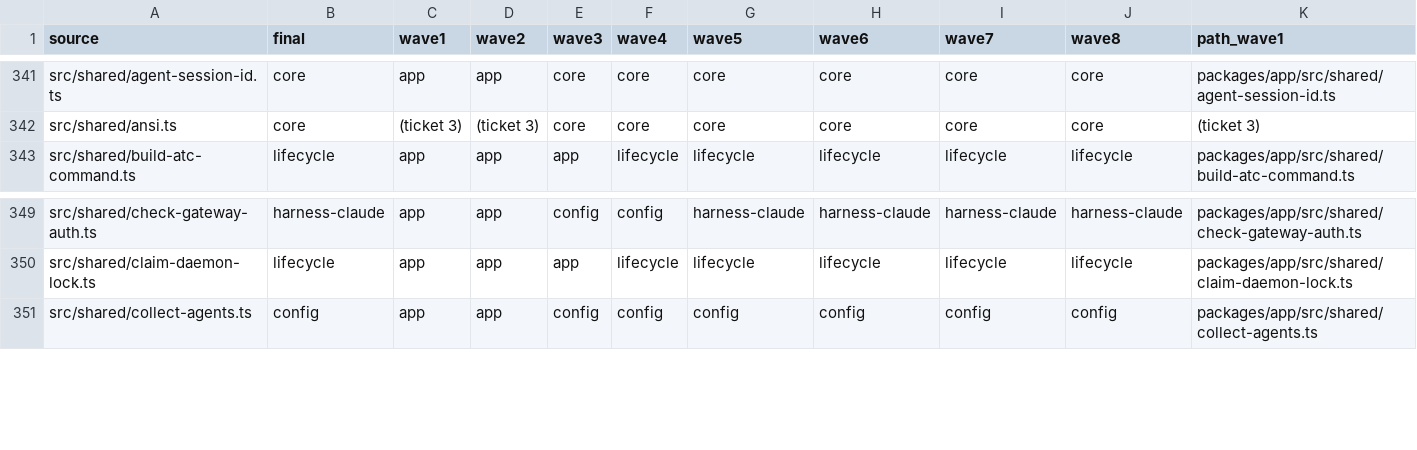
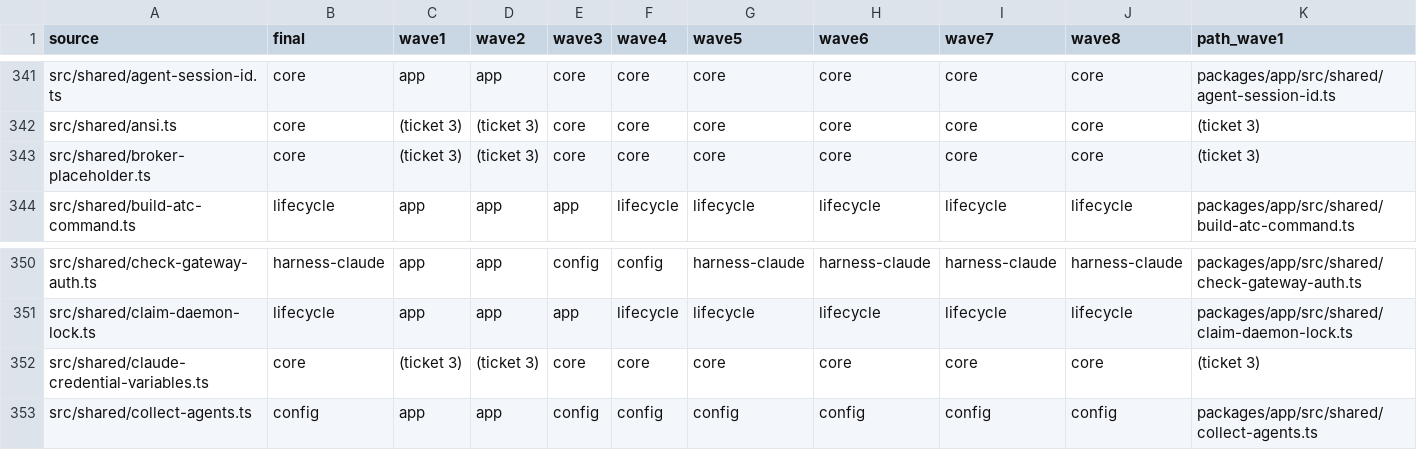
Before and after one commit to zgeoff/atc, a TSV file: scripts/package-map/package-stagemap.tsv, drawn as a sheet; only a part is shown, gaps mark what is left out; rows hold the shown columns only; the diff names each change by its address in the sheet, - before the commit and + after, or states it on an @@ line.

Commit message:
refactor(geo-397): name the broker placeholder and credentials once

```diff
--- a/scripts/package-map/package-stagemap.tsv
+++ b/scripts/package-map/package-stagemap.tsv
+row 343: src/shared/broker-placeholder.ts | core | (ticket 3) | (ticket 3) | core | core | core | core | core | core | (ticket 3)
+row 352: src/shared/claude-credential-variables.ts | core | (ticket 3) | (ticket 3) | core | core | core | core | core | core | (ticket 3)
```
Also changed, not shown: scripts/package-map/package-filemap.tsv, 10 other files.
